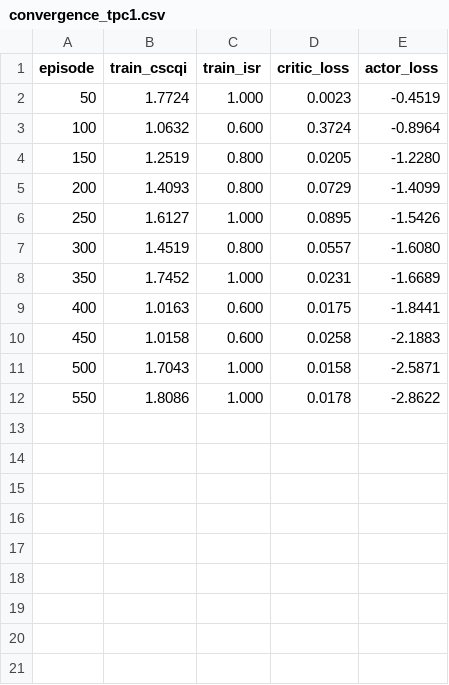
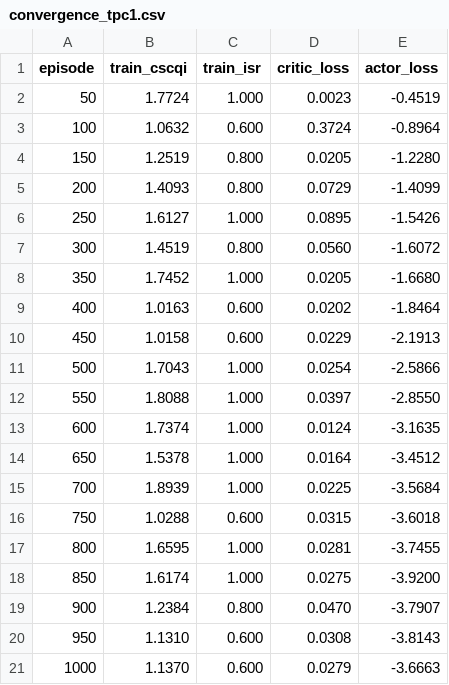
Before and after one commit to Sreekarji/cscA-hdm-reproduction, a CSV file: results/final/convergence_tpc1.csv, drawn as a sheet.

```diff
--- a/results/final/convergence_tpc1.csv
+++ b/results/final/convergence_tpc1.csv
@@ -6,7 +6,16 @@ episode,train_cscqi,train_isr,critic_loss,actor_loss
 250,1.6127,1.000,0.0895,-1.5426
-300,1.4519,0.800,0.0557,-1.6080
-350,1.7452,1.000,0.0231,-1.6689
-400,1.0163,0.600,0.0175,-1.8441
-450,1.0158,0.600,0.0258,-2.1883
-500,1.7043,1.000,0.0158,-2.5871
-550,1.8086,1.000,0.0178,-2.8622
+300,1.4519,0.800,0.0560,-1.6072
+350,1.7452,1.000,0.0205,-1.6680
+400,1.0163,0.600,0.0202,-1.8464
+450,1.0158,0.600,0.0229,-2.1913
+500,1.7043,1.000,0.0254,-2.5866
+550,1.8088,1.000,0.0397,-2.8550
+600,1.7374,1.000,0.0124,-3.1635
+650,1.5378,1.000,0.0164,-3.4512
+700,1.8939,1.000,0.0225,-3.5684
+750,1.0288,0.600,0.0315,-3.6018
+800,1.6595,1.000,0.0281,-3.7455
+850,1.6174,1.000,0.0275,-3.9200
+900,1.2384,0.800,0.0470,-3.7907
+950,1.1310,0.600,0.0308,-3.8143
+1000,1.1370,0.600,0.0279,-3.6663
```
Also changed, not shown: results/final/ablation_han.csv, results/final/convergence_tpc10.csv, 8 other files.
